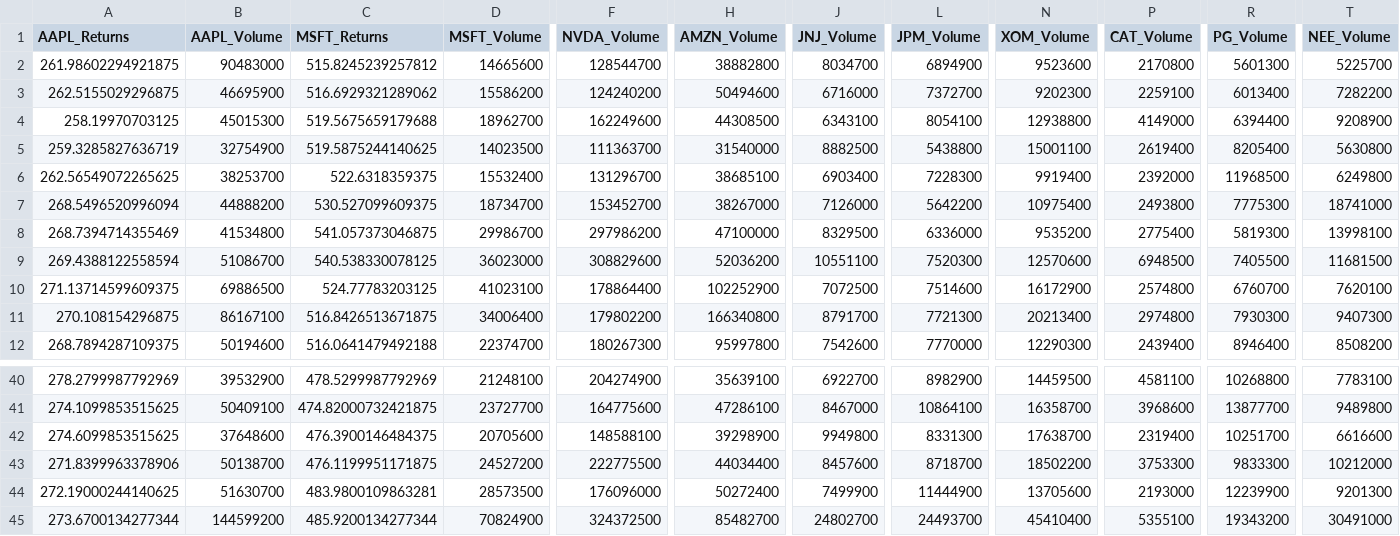
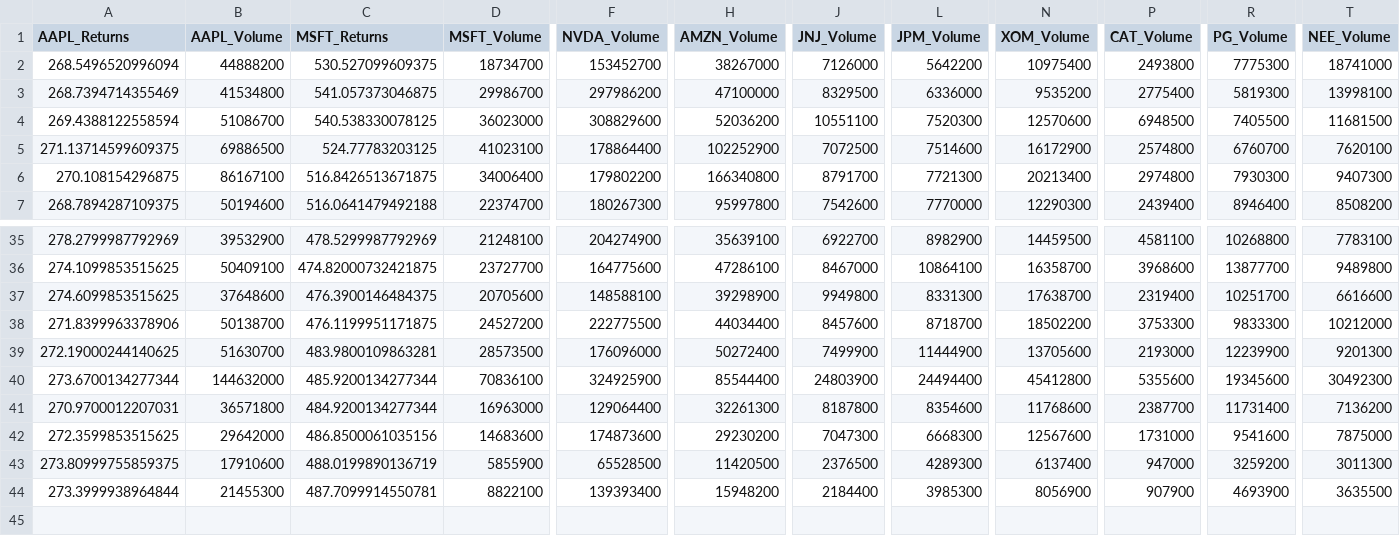
Before and after one commit to nrgameace/StockPortfolioOptimizer, a CSV file: data/raw/2025-12-27.csv (was data/raw/2025-12-21.csv), drawn as a sheet; only a part is shown, gaps mark what is left out; removed rows and columns are numbered as before the commit, all else as after; rows hold the shown columns only; the diff names each change by its address in the sheet, - before the commit and + after, or states it on an @@ line.

```diff
--- a/data/raw/2025-12-21.csv
+++ b/data/raw/2025-12-27.csv
-row 2: 261.98602294921875 | 90483000 | 515.8245239257812 | 14665600 | 128544700 | 38882800 | 8034700 | 6894900 | 9523600 | 2170800 | 5601300 | 5225700
-row 3: 262.5155029296875 | 46695900 | 516.6929321289062 | 15586200 | 124240200 | 50494600 | 6716000 | 7372700 | 9202300 | 2259100 | 6013400 | 7282200
-row 4: 258.19970703125 | 45015300 | 519.5675659179688 | 18962700 | 162249600 | 44308500 | 6343100 | 8054100 | 12938800 | 4149000 | 6394400 | 9208900
-row 5: 259.3285827636719 | 32754900 | 519.5875244140625 | 14023500 | 111363700 | 31540000 | 8882500 | 5438800 | 15001100 | 2619400 | 8205400 | 5630800
-row 6: 262.56549072265625 | 38253700 | 522.6318359375 | 15532400 | 131296700 | 38685100 | 6903400 | 7228300 | 9919400 | 2392000 | 11968500 | 6249800
-B40 (AAPL_Volume): 144599200
+B40 (AAPL_Volume): 144632000
-D40 (MSFT_Volume): 70824900
+D40 (MSFT_Volume): 70836100
-F40 (NVDA_Volume): 324372500
+F40 (NVDA_Volume): 324925900
-H40 (AMZN_Volume): 85482700
+H40 (AMZN_Volume): 85544400
-J40 (JNJ_Volume): 24802700
+J40 (JNJ_Volume): 24803900
-L40 (JPM_Volume): 24493700
+L40 (JPM_Volume): 24494400
-N40 (XOM_Volume): 45410400
+N40 (XOM_Volume): 45412800
-P40 (CAT_Volume): 5355100
+P40 (CAT_Volume): 5355600
-R40 (PG_Volume): 19343200
+R40 (PG_Volume): 19345600
-T40 (NEE_Volume): 30491000
+T40 (NEE_Volume): 30492300
+row 41: 270.9700012207031 | 36571800 | 484.9200134277344 | 16963000 | 129064400 | 32261300 | 8187800 | 8354600 | 11768600 | 2387700 | 11731400 | 7136200
+row 42: 272.3599853515625 | 29642000 | 486.8500061035156 | 14683600 | 174873600 | 29230200 | 7047300 | 6668300 | 12567600 | 1731000 | 9541600 | 7875000
+row 43: 273.80999755859375 | 17910600 | 488.0199890136719 | 5855900 | 65528500 | 11420500 | 2376500 | 4289300 | 6137400 | 947000 | 3259200 | 3011300
+row 44: 273.3999938964844 | 21455300 | 487.7099914550781 | 8822100 | 139393400 | 15948200 | 2184400 | 3985300 | 8056900 | 907900 | 4693900 | 3635500
```
Also changed, not shown: 8 other files.
